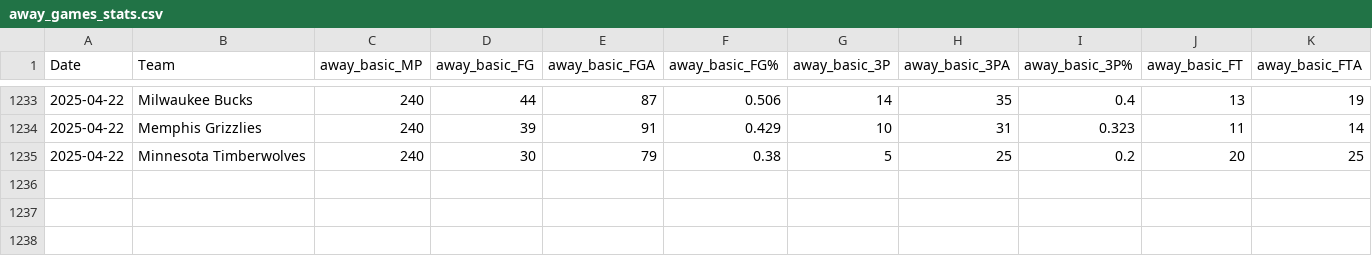
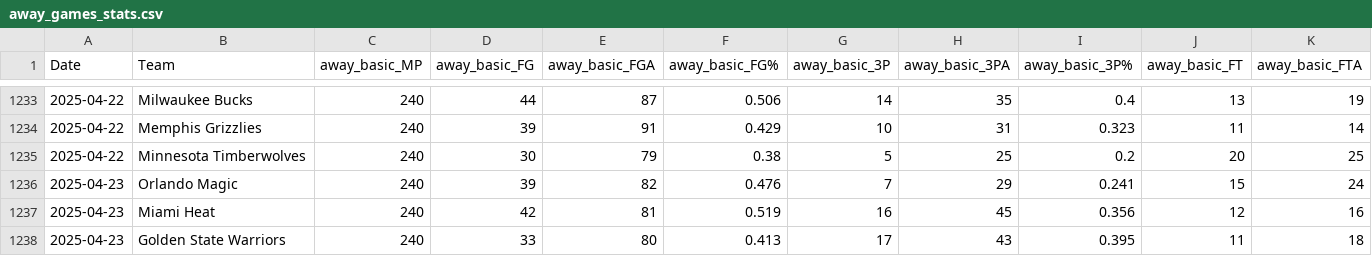
Before and after one commit to wmjs/nba-predictor, a CSV file: nba_data/away_games_stats.csv, drawn as a sheet; only a part is shown, gaps mark what is left out; rows hold the shown columns only; the diff names each change by its address in the sheet, - before the commit and + after, or states it on an @@ line.

```diff
--- a/nba_data/away_games_stats.csv
+++ b/nba_data/away_games_stats.csv
+row 1236: 2025-04-23 | Orlando Magic | 240 | 39 | 82 | 0.476 | 7 | 29 | 0.241 | 15 | 24
+row 1237: 2025-04-23 | Miami Heat | 240 | 42 | 81 | 0.519 | 16 | 45 | 0.356 | 12 | 16
+row 1238: 2025-04-23 | Golden State Warriors | 240 | 33 | 80 | 0.413 | 17 | 43 | 0.395 | 11 | 18
```
Also changed, not shown: backtest_results.csv, nba_data/combined_schedule_and_game_stats.csv, 9 other files.
